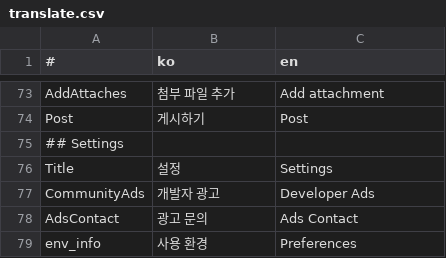
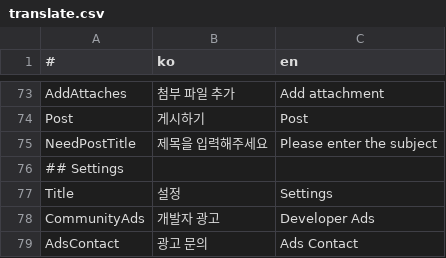
Before and after one commit to is2you2/pjcone, a CSV file: src/assets/data/translate.csv, drawn as a sheet; only a part is shown, gaps mark what is left out; the shorter side is filled out with more unchanged rows; the diff names each change by its address in the sheet, - before the commit and + after, or states it on an @@ line.

```diff
--- a/src/assets/data/translate.csv
+++ b/src/assets/data/translate.csv
+row 75: NeedPostTitle | 제목을 입력해주세요 | Please enter the subject
```
Also changed, not shown: 2 other files.
